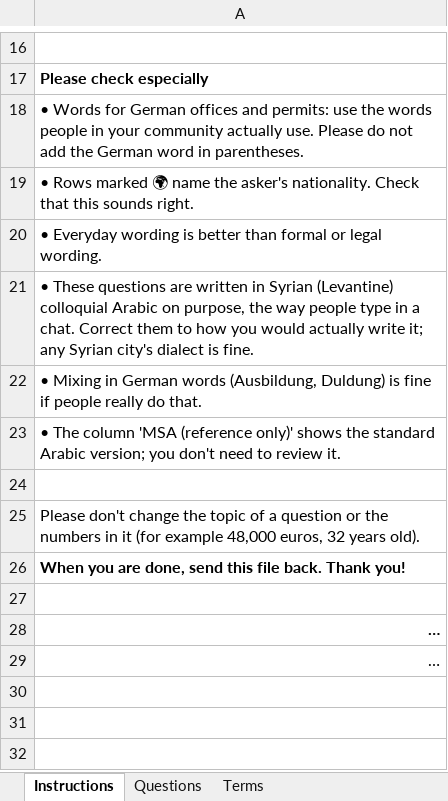
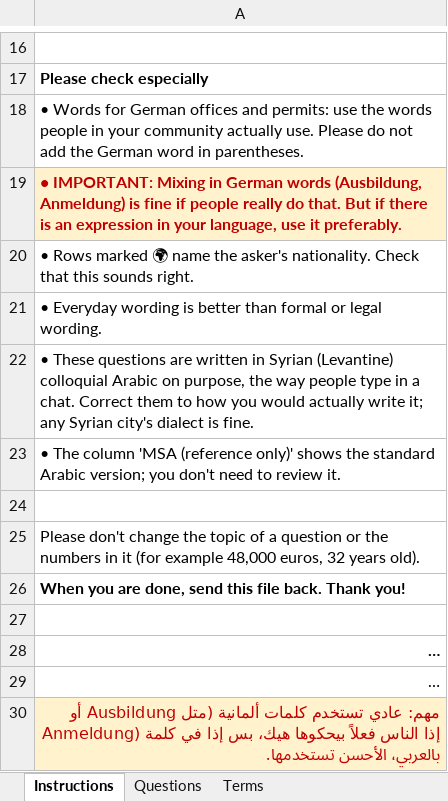
Before and after one commit to eyun17/Ge-lyglot, an Excel workbook: review/review_ar_sy.xlsx, sheet Instructions, drawn as a sheet; only a part is shown, gaps mark what is left out; long unchanged cells end in …; values as stored, in another font and other column widths than the file's, no borders; removed rows and columns are numbered as before the commit, all else as after; the diff names each change by its address in the sheet, - before the commit and + after, or states it on an @@ line.

```diff
--- a/review/review_ar_sy.xlsx (sheet Instructions)
+++ b/review/review_ar_sy.xlsx (sheet Instructions)
+row 19: • IMPORTANT: Mixing in German words (Ausbildung, Anmeldung) is fine if people really do that. But if there is an expression in your language, use it preferably.
-row 22: • Mixing in German words (Ausbildung, Duldung) is fine if people really do that.
+row 30: مهم: عادي تستخدم كلمات ألمانية (متل Ausbildung أو Anmeldung) إذا الناس فعلاً بيحكوها هيك، بس إذا في كلمة بالعربي، الأحسن تستخدمها.
```
Also changed, not shown: review/review_ar.xlsx, review/review_de.xlsx, 36 other files.
